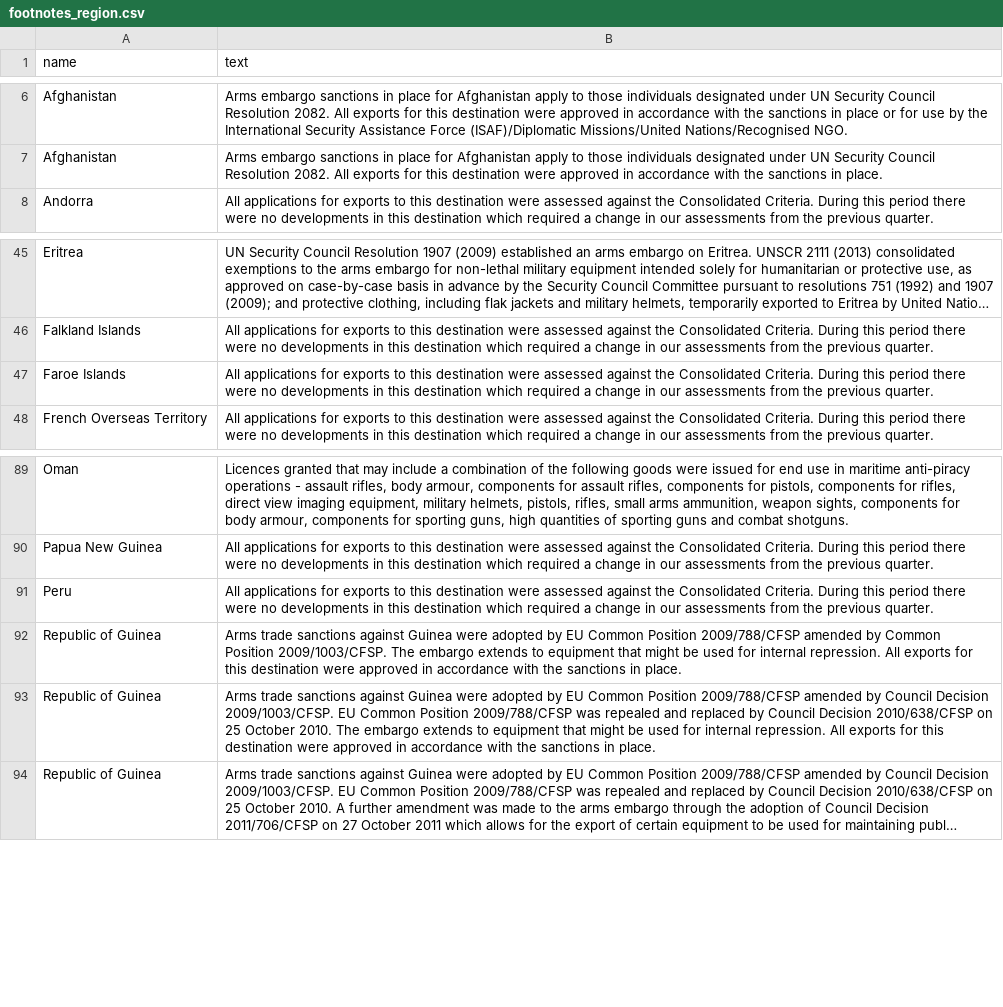
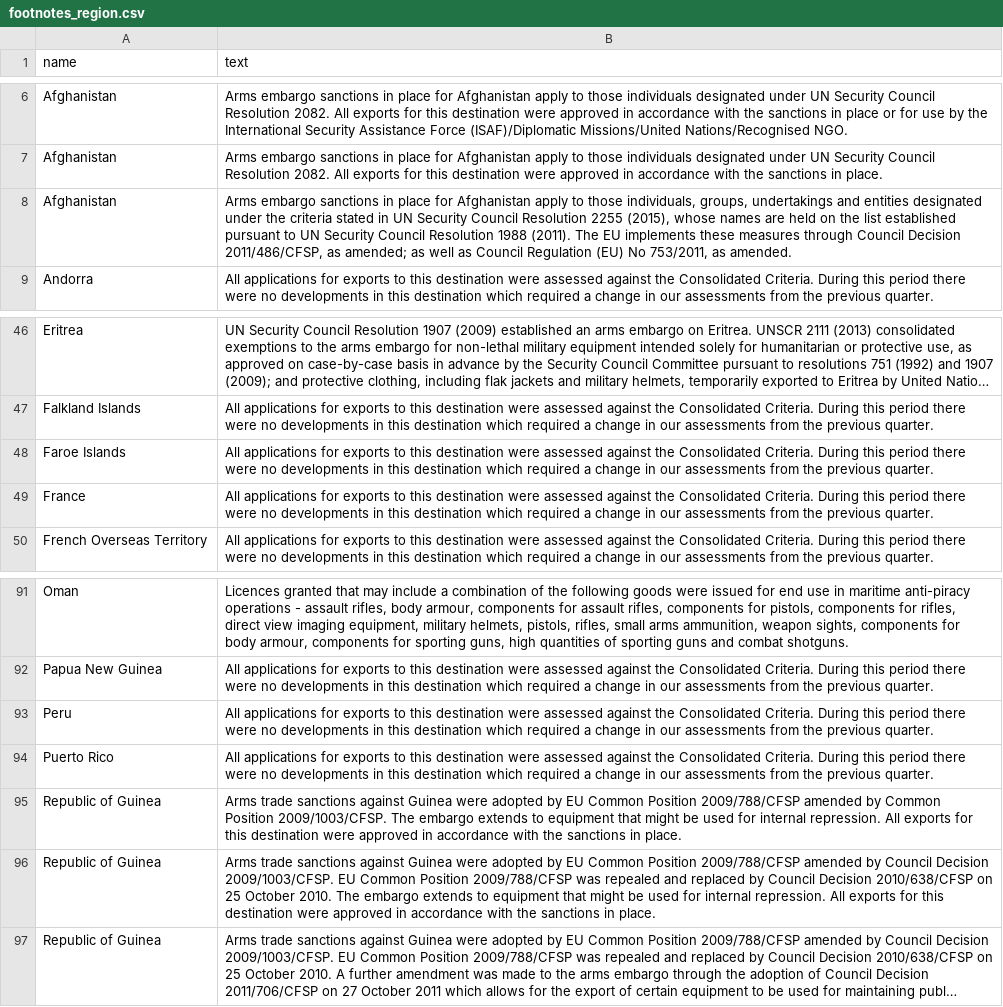
Before and after one commit to caatdata/uk-arms-export-data, a CSV file: footnotes_region.csv, drawn as a sheet; only a part is shown, gaps mark what is left out; long unchanged cells end in …; the diff names each change by its address in the sheet, - before the commit and + after, or states it on an @@ line.

```diff
--- a/footnotes_region.csv
+++ b/footnotes_region.csv
+row 8: Afghanistan | Arms embargo sanctions in place for Afghanistan apply to those individuals, groups, undertakings and entities designated under the criteria stated in UN Security Council Resolution 2255 (2015), whose names are held on the list established pursuant to UN Security Council Resolution 1988 (2011). The EU implements these measures through Council Decision 2011/486/CFSP, as amended; as well as Council Regulation (EU) No 753/2011, as amended.
+row 49: France | All applications for exports to this destination were assessed against the Consolidated Criteria. During this period there were no developments in this destination which required a change in our assessments from the previous quarter.
+row 94: Puerto Rico | All applications for exports to this destination were assessed against the Consolidated Criteria. During this period there were no developments in this destination which required a change in our assessments from the previous quarter.
```
Also changed, not shown: ratings.csv, sources.csv, 3 other files.
